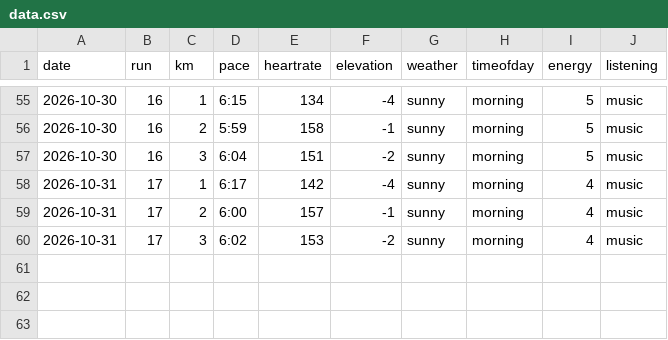
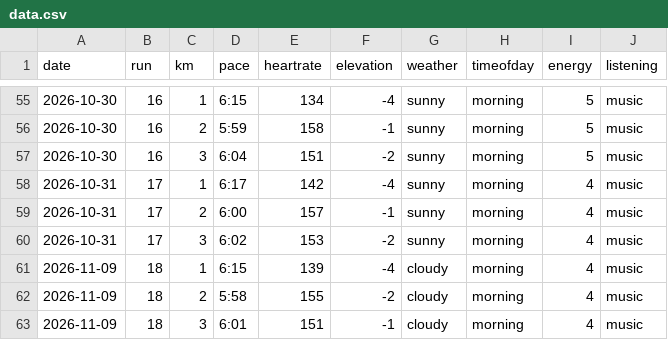
Before and after one commit to Efa1001/DearData100, a CSV file: data.csv, drawn as a sheet; only a part is shown, gaps mark what is left out; the diff names each change by its address in the sheet, - before the commit and + after, or states it on an @@ line.

```diff
--- a/data.csv
+++ b/data.csv
+row 61: 2026-11-09 | 18 | 1 | 6:15 | 139 | -4 | cloudy | morning | 4 | music
+row 62: 2026-11-09 | 18 | 2 | 5:58 | 155 | -2 | cloudy | morning | 4 | music
+row 63: 2026-11-09 | 18 | 3 | 6:01 | 151 | -1 | cloudy | morning | 4 | music
```
Also changed, not shown: runSketch/data/data.csv, 1 other file.
